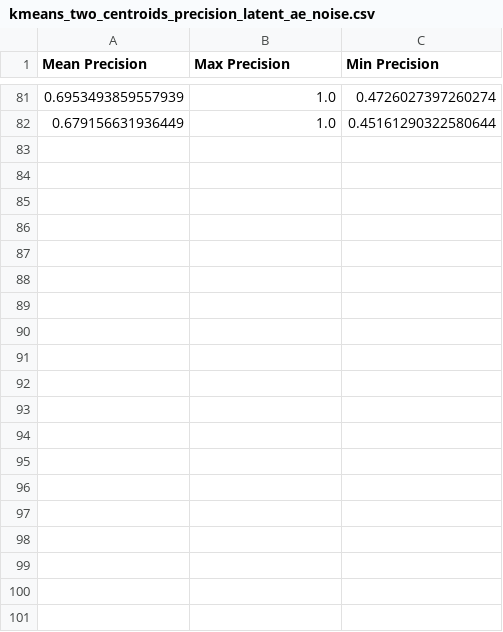
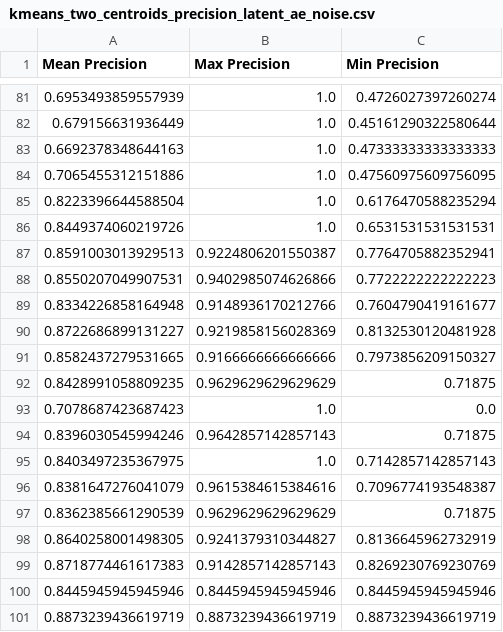
Before and after one commit to erelnaor3/SSL_with_data_transforming, a CSV file: results/kmeans_two_centroids_precision_latent_ae_noise.csv, drawn as a sheet; only a part is shown, gaps mark what is left out; the diff covers the shown part only; the diff names each change by its address in the sheet, - before the commit and + after, or states it on an @@ line.

```diff
--- a/results/kmeans_two_centroids_precision_latent_ae_noise.csv
+++ b/results/kmeans_two_centroids_precision_latent_ae_noise.csv
+row 83: 0.6692378348644163 | 1.0 | 0.47333333333333333
+row 84: 0.7065455312151886 | 1.0 | 0.47560975609756095
+row 85: 0.8223396644588504 | 1.0 | 0.6176470588235294
+row 86: 0.8449374060219726 | 1.0 | 0.6531531531531531
+row 87: 0.8591003013929513 | 0.9224806201550387 | 0.7764705882352941
+row 88: 0.8550207049907531 | 0.9402985074626866 | 0.7722222222222223
+row 89: 0.8334226858164948 | 0.9148936170212766 | 0.7604790419161677
+row 90: 0.8722686899131227 | 0.9219858156028369 | 0.8132530120481928
+row 91: 0.8582437279531665 | 0.9166666666666666 | 0.7973856209150327
+row 92: 0.8428991058809235 | 0.9629629629629629 | 0.71875
+row 93: 0.7078687423687423 | 1.0 | 0.0
+row 94: 0.8396030545994246 | 0.9642857142857143 | 0.71875
+row 95: 0.8403497235367975 | 1.0 | 0.7142857142857143
+row 96: 0.8381647276041079 | 0.9615384615384616 | 0.7096774193548387
+row 97: 0.8362385661290539 | 0.9629629629629629 | 0.71875
+row 98: 0.8640258001498305 | 0.9241379310344827 | 0.8136645962732919
+row 99: 0.8718774461617383 | 0.9142857142857143 | 0.8269230769230769
+row 100: 0.8445945945945946 | 0.8445945945945946 | 0.8445945945945946
+row 101: 0.8873239436619719 | 0.8873239436619719 | 0.8873239436619719
```
Also changed, not shown: 25 added rows elsewhere in this file, results/kmeans_two_centroids_precision_latent_ae_no_noise.csv, 5 other files.
